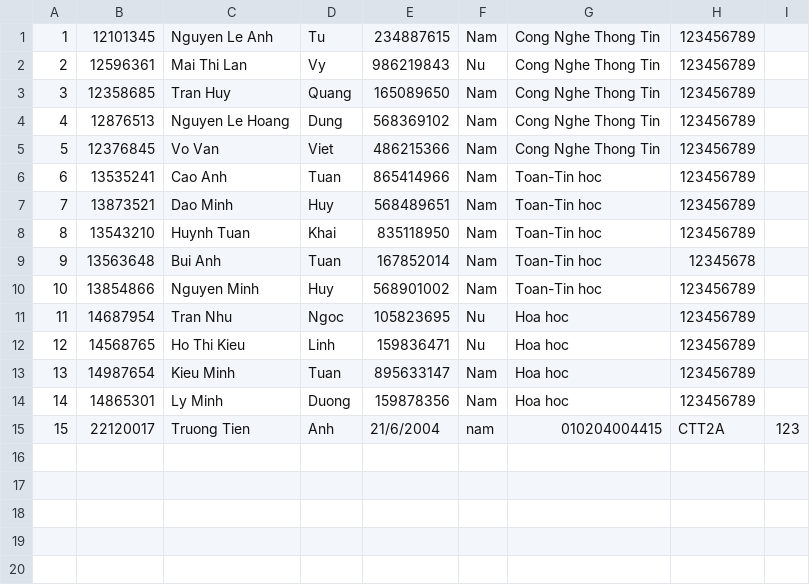
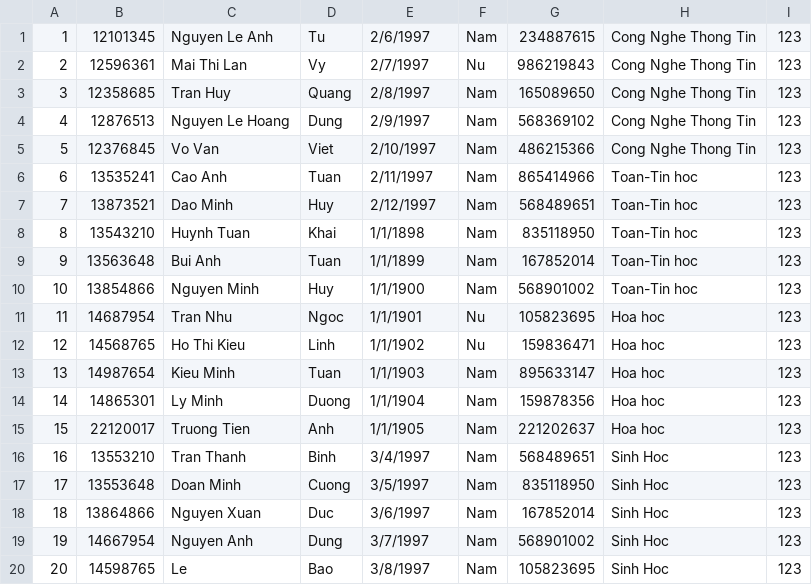
Before and after one commit to trgtanhh04/A-Course-Management-System, a CSV file: Teacher.csv, drawn as a sheet; removed rows and columns are numbered as before the commit, all else as after; the diff names each change by its address in the sheet, - before the commit and + after, or states it on an @@ line.

```diff
--- a/Teacher.csv
+++ b/Teacher.csv
+column G, rows 1-15: 234887615 | 986219843 | 165089650 | 568369102 | 486215366 | 865414966 | 568489651 | 835118950 | 167852014 | 568901002 | 105823695 | 159836471 | 895633147 | 159878356 | 221202637
-column H, rows 1-15: 123456789 | 123456789 | 123456789 | 123456789 | 123456789 | 123456789 | 123456789 | 123456789 | 12345678 | 123456789 | 123456789 | 123456789 | 123456789 | 123456789 | CTT2A
-E1: 234887615
+E1: 2/6/1997
-I1:I14: (empty)
+I1:I14: 123
-E2: 986219843
+E2: 2/7/1997
-E3: 165089650
+E3: 2/8/1997
-E4: 568369102
+E4: 2/9/1997
-E5: 486215366
+E5: 2/10/1997
-E6: 865414966
+E6: 2/11/1997
-E7: 568489651
+E7: 2/12/1997
-E8: 835118950
+E8: 1/1/1898
-E9: 167852014
+E9: 1/1/1899
-E10: 568901002
+E10: 1/1/1900
-E11: 105823695
+E11: 1/1/1901
-E12: 159836471
+E12: 1/1/1902
-E13: 895633147
+E13: 1/1/1903
-E14: 159878356
+E14: 1/1/1904
-E15: 21/6/2004
+E15: 1/1/1905
-F15: nam
+F15: Nam
-H15: 010204004415
+H15: Hoa hoc
+row 16: 16 | 13553210 | Tran Thanh | Binh | 3/4/1997 | Nam | 568489651 | Sinh Hoc | 123
+row 17: 17 | 13553648 | Doan Minh | Cuong | 3/5/1997 | Nam | 835118950 | Sinh Hoc | 123
+row 18: 18 | 13864866 | Nguyen Xuan | Duc | 3/6/1997 | Nam | 167852014 | Sinh Hoc | 123
+row 19: 19 | 14667954 | Nguyen Anh | Dung | 3/7/1997 | Nam | 568901002 | Sinh Hoc | 123
+row 20: 20 | 14598765 | Le | Bao | 3/8/1997 | Nam | 105823695 | Sinh Hoc | 123
```
Also changed, not shown: Student.csv, 3 other files.
